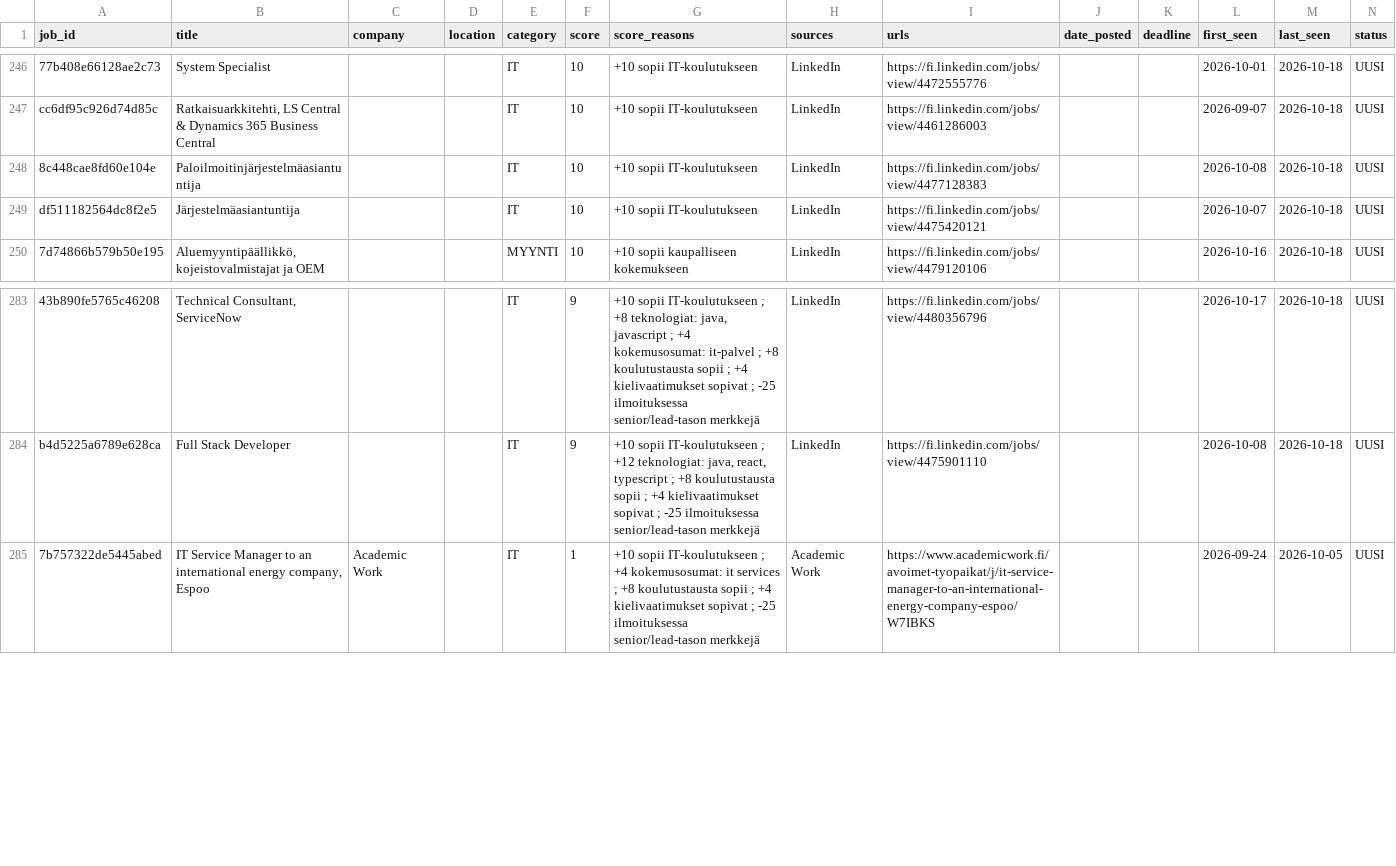
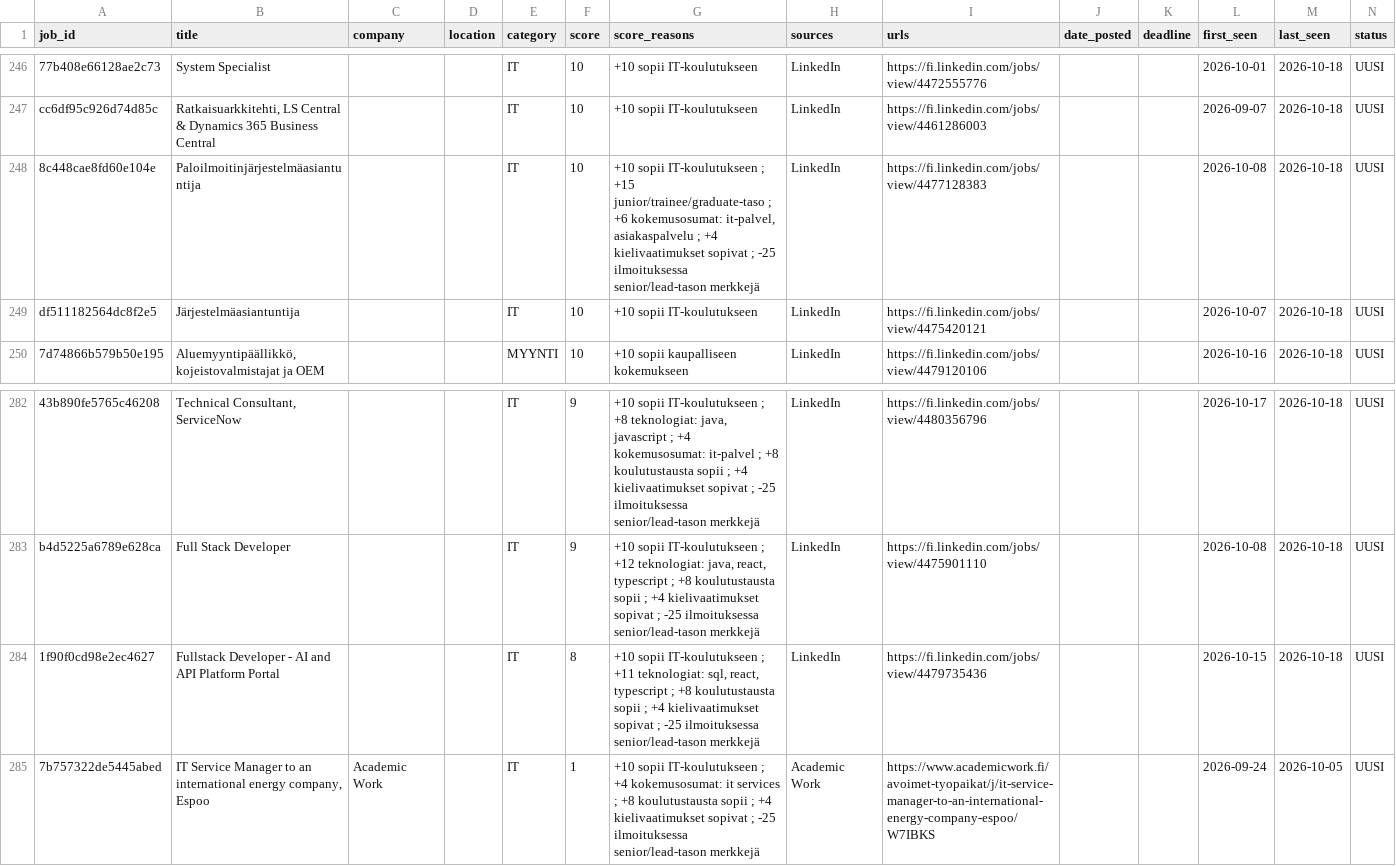
Before and after one commit to JanOlaf1/Job-agent, a CSV file: job_tracker.csv, drawn as a sheet; only a part is shown, gaps mark what is left out; rows hold the shown columns only; the diff covers the shown part only; the diff names each change by its address in the sheet, - before the commit and + after, or states it on an @@ line.

```diff
--- a/job_tracker.csv
+++ b/job_tracker.csv
-G248 (score_reasons): …sopii IT-koulutukseen
+G248 (score_reasons): …sopii IT-koulutukseen ; +15 junior/trainee/graduate-taso ; +6 kokemusosumat: it-palvel, asiakaspalvelu ; +4 kielivaatimukset sopivat ; -25 ilmoituksessa senior/lead-tason merkkejä
+row 284: 1f90f0cd98e2ec4627 | Fullstack Developer - AI and API Platform Portal |  |  | IT | 8 | +10 sopii IT-koulutukseen ; +11 teknologiat: sql, react, typescript ; +8 koulutustausta sopii ; +4 kielivaatimukset sopivat ; -25 ilmoituksessa senior/lead-tason merkkejä | LinkedIn | https://fi.linkedin.com/jobs/view/4479735436 |  |  | 2026-10-15 | 2026-10-18 | UUSI
```
Also changed, not shown: 2 added rows and 3 removed rows elsewhere in this file, 2 other files.
